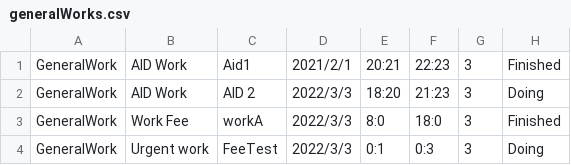
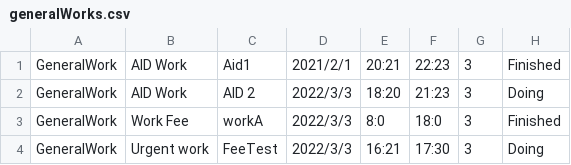
Before and after one commit to MusicGyy/projectTack, a CSV file: data/generalWorks.csv, drawn as a sheet.

```diff
--- a/data/generalWorks.csv
+++ b/data/generalWorks.csv
@@ -3,2 +3,2 @@ GeneralWork,AID Work,AID 2,2022/3/3,18:20,21:23,3,Doing
 GeneralWork,Work Fee,workA,2022/3/3,8:0,18:0,3,Finished
-GeneralWork,Urgent work,FeeTest,2022/3/3,0:1,0:3,3,Doing
+GeneralWork,Urgent work,FeeTest,2022/3/3,16:21,17:30,3,Doing
```
Also changed, not shown: data/projectWorks.csv, data/weeklyWorks.csv, 4 other files.
